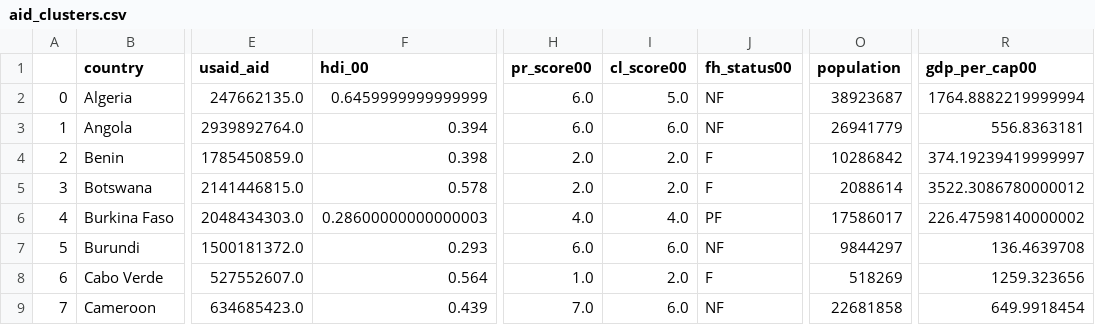
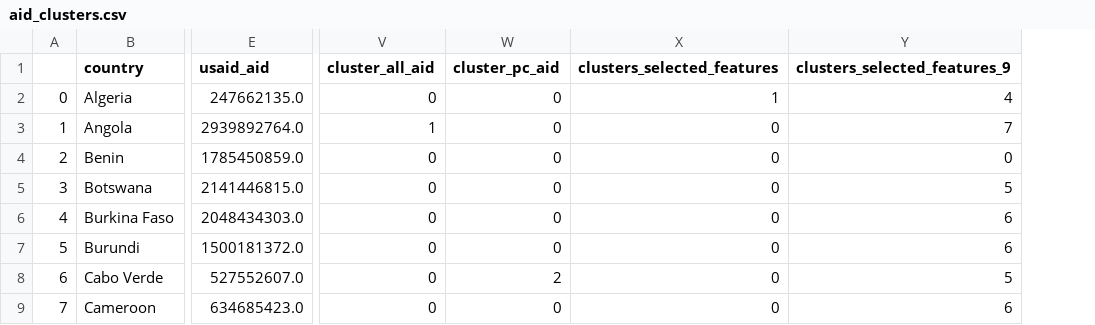
Before and after one commit to bwoodhamilton/Chinese-Aid-in-Africa-and-the-Middle-East, a CSV file: aid_data/combined_data/aid_clusters.csv, drawn as a sheet; only a part is shown, gaps mark what is left out; removed rows and columns are numbered as before the commit, all else as after; the diff names each change by its address in the sheet, - before the commit and + after, or states it on an @@ line.

```diff
--- a/aid_data/combined_data/aid_clusters.csv
+++ b/aid_data/combined_data/aid_clusters.csv
-column F (hdi_00), rows 2-9: 0.6459999999999999 | 0.394 | 0.398 | 0.578 | 0.28600000000000003 | 0.293 | 0.564 | 0.439
-column H (pr_score00), rows 2-9: 6.0 | 6.0 | 2.0 | 2.0 | 4.0 | 6.0 | 1.0 | 7.0
-column I (cl_score00), rows 2-9: 5.0 | 6.0 | 2.0 | 2.0 | 4.0 | 6.0 | 2.0 | 6.0
-column J (fh_status00), rows 2-9: NF | NF | F | F | PF | NF | F | NF
-column O (population), rows 2-9: 38923687 | 26941779 | 10286842 | 2088614 | 17586017 | 9844297 | 518269 | 22681858
-column R (gdp_per_cap00), rows 2-9: 1764.8882219999994 | 556.8363181 | 374.19239419999997 | 3522.3086780000012 | 226.47598140000002 | 136.4639708 | 1259.323656 | 649.9918454
+column V (cluster_all_aid), rows 2-9: 0 | 1 | 0 | 0 | 0 | 0 | 0 | 0
+column W (cluster_pc_aid), rows 2-9: 0 | 0 | 0 | 0 | 0 | 0 | 2 | 0
+column X (clusters_selected_features), rows 2-9: 1 | 0 | 0 | 0 | 0 | 0 | 0 | 0
+column Y (clusters_selected_features_9), rows 2-9: 4 | 7 | 0 | 5 | 6 | 6 | 5 | 6
```
Also changed, not shown: 3 other files.
